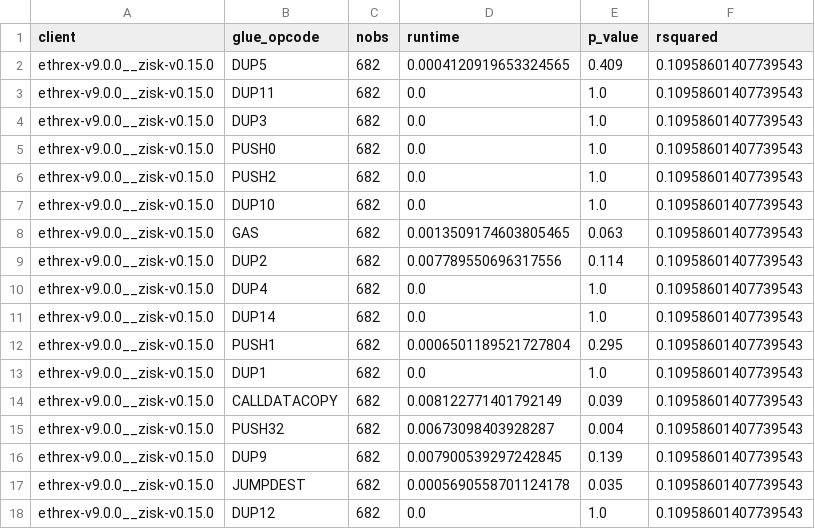
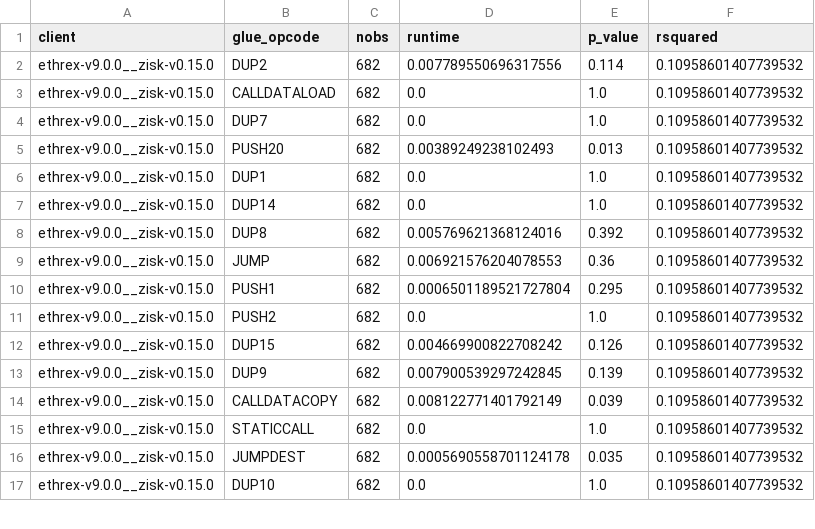
Before and after one commit to eth-act/zkevm-benchmark-runs, a CSV file: data/repricing-proposal/glue_results.csv, drawn as a sheet; only a part is shown; the diff covers the shown part only.

```diff
--- a/data/repricing-proposal/glue_results.csv
+++ b/data/repricing-proposal/glue_results.csv
@@ -1,18 +1,17 @@
 client,glue_opcode,nobs,runtime,p_value,rsquared
-ethrex-v9.0.0__zisk-v0.15.0,DUP5,682,0.0004120919653324565,0.409,0.10958601407739543
-ethrex-v9.0.0__zisk-v0.15.0,DUP11,682,0.0,1.0,0.10958601407739543
-ethrex-v9.0.0__zisk-v0.15.0,DUP3,682,0.0,1.0,0.10958601407739543
-ethrex-v9.0.0__zisk-v0.15.0,PUSH0,682,0.0,1.0,0.10958601407739543
-ethrex-v9.0.0__zisk-v0.15.0,PUSH2,682,0.0,1.0,0.10958601407739543
-ethrex-v9.0.0__zisk-v0.15.0,DUP10,682,0.0,1.0,0.10958601407739543
-ethrex-v9.0.0__zisk-v0.15.0,GAS,682,0.0013509174603805465,0.063,0.10958601407739543
-ethrex-v9.0.0__zisk-v0.15.0,DUP2,682,0.007789550696317556,0.114,0.10958601407739543
-ethrex-v9.0.0__zisk-v0.15.0,DUP4,682,0.0,1.0,0.10958601407739543
-ethrex-v9.0.0__zisk-v0.15.0,DUP14,682,0.0,1.0,0.10958601407739543
-ethrex-v9.0.0__zisk-v0.15.0,PUSH1,682,0.0006501189521727804,0.295,0.10958601407739543
-ethrex-v9.0.0__zisk-v0.15.0,DUP1,682,0.0,1.0,0.10958601407739543
-ethrex-v9.0.0__zisk-v0.15.0,CALLDATACOPY,682,0.008122771401792149,0.039,0.10958601407739543
-ethrex-v9.0.0__zisk-v0.15.0,PUSH32,682,0.00673098403928287,0.004,0.10958601407739543
-ethrex-v9.0.0__zisk-v0.15.0,DUP9,682,0.007900539297242845,0.139,0.10958601407739543
-ethrex-v9.0.0__zisk-v0.15.0,JUMPDEST,682,0.0005690558701124178,0.035,0.10958601407739543
-ethrex-v9.0.0__zisk-v0.15.0,DUP12,682,0.0,1.0,0.10958601407739543
+ethrex-v9.0.0__zisk-v0.15.0,DUP2,682,0.007789550696317556,0.114,0.10958601407739532
+ethrex-v9.0.0__zisk-v0.15.0,CALLDATALOAD,682,0.0,1.0,0.10958601407739532
+ethrex-v9.0.0__zisk-v0.15.0,DUP7,682,0.0,1.0,0.10958601407739532
+ethrex-v9.0.0__zisk-v0.15.0,PUSH20,682,0.00389249238102493,0.013,0.10958601407739532
+ethrex-v9.0.0__zisk-v0.15.0,DUP1,682,0.0,1.0,0.10958601407739532
+ethrex-v9.0.0__zisk-v0.15.0,DUP14,682,0.0,1.0,0.10958601407739532
+ethrex-v9.0.0__zisk-v0.15.0,DUP8,682,0.005769621368124016,0.392,0.10958601407739532
+ethrex-v9.0.0__zisk-v0.15.0,JUMP,682,0.006921576204078553,0.36,0.10958601407739532
+ethrex-v9.0.0__zisk-v0.15.0,PUSH1,682,0.0006501189521727804,0.295,0.10958601407739532
+ethrex-v9.0.0__zisk-v0.15.0,PUSH2,682,0.0,1.0,0.10958601407739532
+ethrex-v9.0.0__zisk-v0.15.0,DUP15,682,0.004669900822708242,0.126,0.10958601407739532
+ethrex-v9.0.0__zisk-v0.15.0,DUP9,682,0.007900539297242845,0.139,0.10958601407739532
+ethrex-v9.0.0__zisk-v0.15.0,CALLDATACOPY,682,0.008122771401792149,0.039,0.10958601407739532
+ethrex-v9.0.0__zisk-v0.15.0,STATICCALL,682,0.0,1.0,0.10958601407739532
+ethrex-v9.0.0__zisk-v0.15.0,JUMPDEST,682,0.0005690558701124178,0.035,0.10958601407739532
+ethrex-v9.0.0__zisk-v0.15.0,DUP10,682,0.0,1.0,0.10958601407739532
```
Also changed, not shown: 4 added rows, 3 removed rows, 26 moved rows and 19 edited cells elsewhere in this file, 1 other file.
